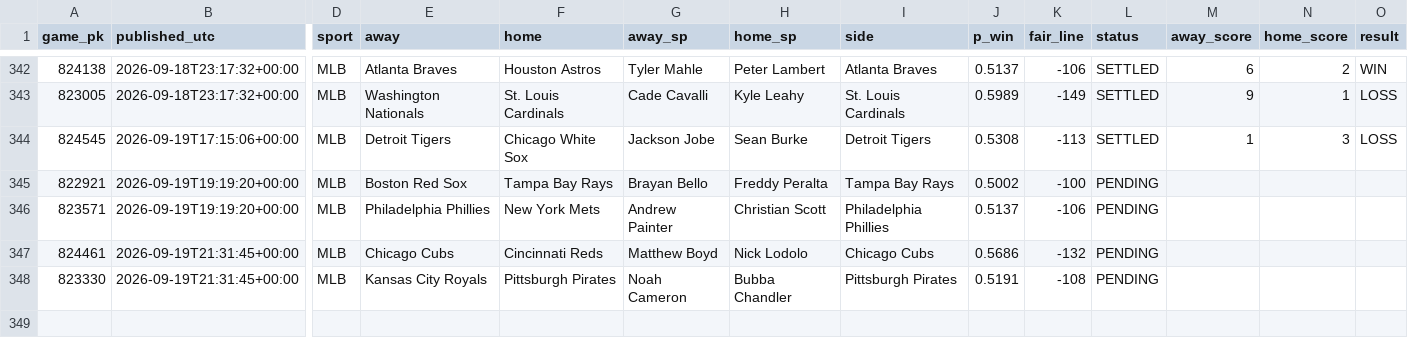
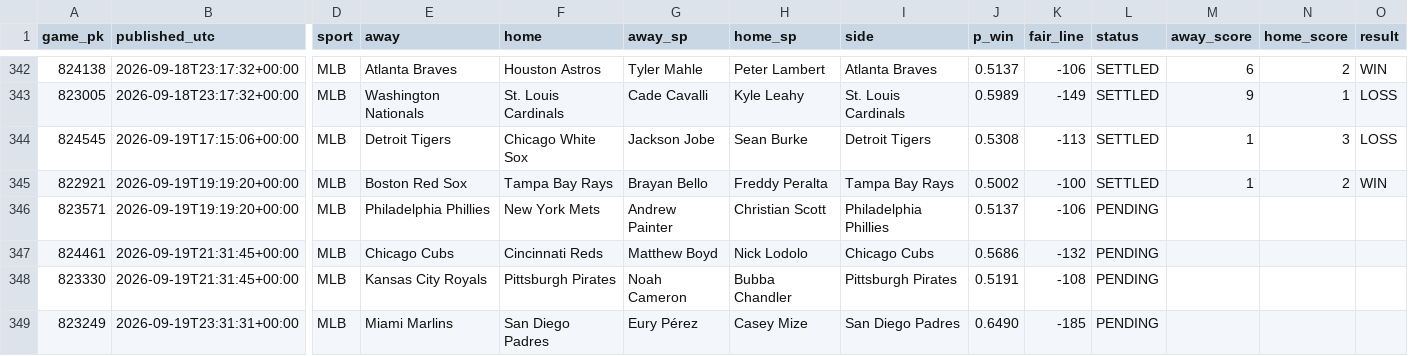
Before and after one commit to 2542609ontarioinc-wq/PickHub, a CSV file: ledger.csv, drawn as a sheet; only a part is shown, gaps mark what is left out; rows hold the shown columns only; the diff names each change by its address in the sheet, - before the commit and + after, or states it on an @@ line.

```diff
--- a/ledger.csv
+++ b/ledger.csv
-L345 (status): PENDING
+L345 (status): SETTLED
-M345 (away_score): (empty)
+M345 (away_score): 1
-N345 (home_score): (empty)
+N345 (home_score): 2
-O345 (result): (empty)
+O345 (result): WIN
+row 349: 823249 | 2026-09-19T23:31:31+00:00 | MLB | Miami Marlins | San Diego Padres | Eury Pérez | Casey Mize | San Diego Padres | 0.6490 | -185 | PENDING
```
Also changed, not shown: 2 other files.
